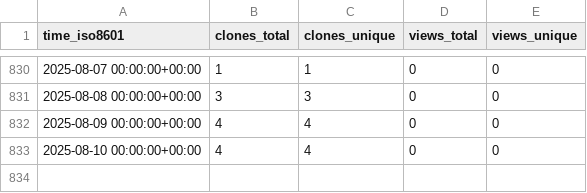
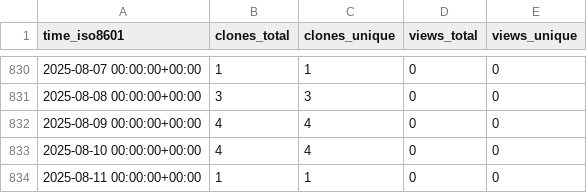
Before and after one commit to yinlinchen/amplify-preview-actions, a CSV file: yinlinchen/amplify-preview-actions/ghrs-data/views_clones_aggregate.csv, drawn as a sheet; only a part is shown, gaps mark what is left out.

```diff
--- a/yinlinchen/amplify-preview-actions/ghrs-data/views_clones_aggregate.csv
+++ b/yinlinchen/amplify-preview-actions/ghrs-data/views_clones_aggregate.csv
@@ -833 +833,2 @@ time_iso8601,clones_total,clones_unique,views_total,views_unique
 2025-08-10 00:00:00+00:00,4,4,0,0
+2025-08-11 00:00:00+00:00,1,1,0,0
```
Also changed, not shown: 1 other file.
